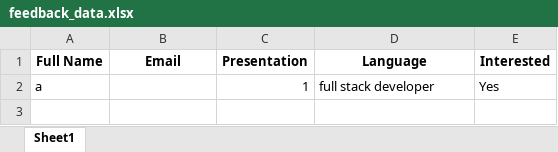
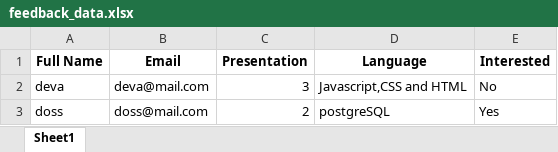
Before and after one commit to Prasannnnn/python-working-the-functions, an Excel workbook: tkinter/feedback_data.xlsx, sheet Sheet1, drawn as a sheet; values as stored, in another font and other column widths than the file's, no borders; removed rows and columns are numbered as before the commit, all else as after; the diff names each change by its address in the sheet, - before the commit and + after, or states it on an @@ line.

```diff
--- a/tkinter/feedback_data.xlsx (sheet Sheet1)
+++ b/tkinter/feedback_data.xlsx (sheet Sheet1)
-row 2: a |  | 1 | full stack developer | Yes
+row 2: deva | deva@mail.com | 3 | Javascript,CSS and HTML | No
+row 3: doss | doss@mail.com | 2 | postgreSQL | Yes
```
Also changed, not shown: 2 other files.
